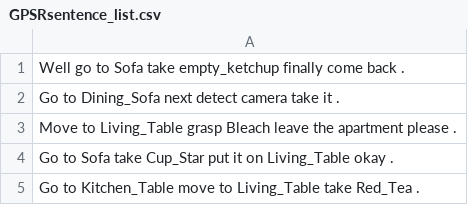
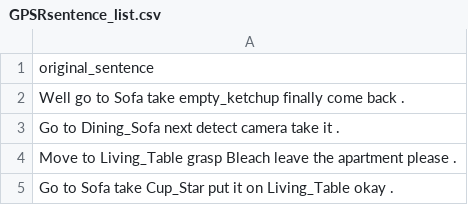
Before and after one commit to EmergentSystemLabStudent/noise_injection_seq2seq, a CSV file: GPSRsentence_list.csv, drawn as a sheet; only a part is shown; the shorter side is filled out with more unchanged rows.

Commit message:
Update GPSRsentence_list.csv

```diff
--- a/GPSRsentence_list.csv
+++ b/GPSRsentence_list.csv
@@ -1 +1,2 @@
+original_sentence
 Well go to Sofa  take empty_ketchup finally come back .
```
